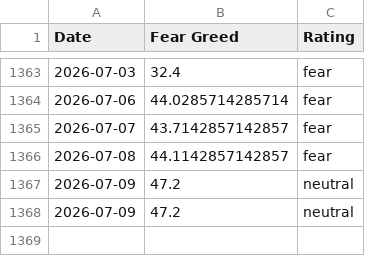
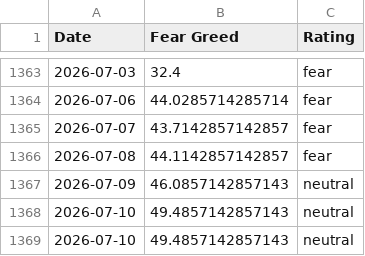
Before and after one commit to sln-crayfish/fear-greed-data, a CSV file: datasets/cnn_fear_greed.csv, drawn as a sheet; only a part is shown, gaps mark what is left out.

```diff
--- a/datasets/cnn_fear_greed.csv
+++ b/datasets/cnn_fear_greed.csv
@@ -1366,3 +1366,4 @@ Date,Fear Greed,Rating
 2026-07-08,44.1142857142857,fear
-2026-07-09,47.2,neutral
-2026-07-09,47.2,neutral
+2026-07-09,46.0857142857143,neutral
+2026-07-10,49.4857142857143,neutral
+2026-07-10,49.4857142857143,neutral
```
Also changed, not shown: fear-greed.csv, 1 other file.
